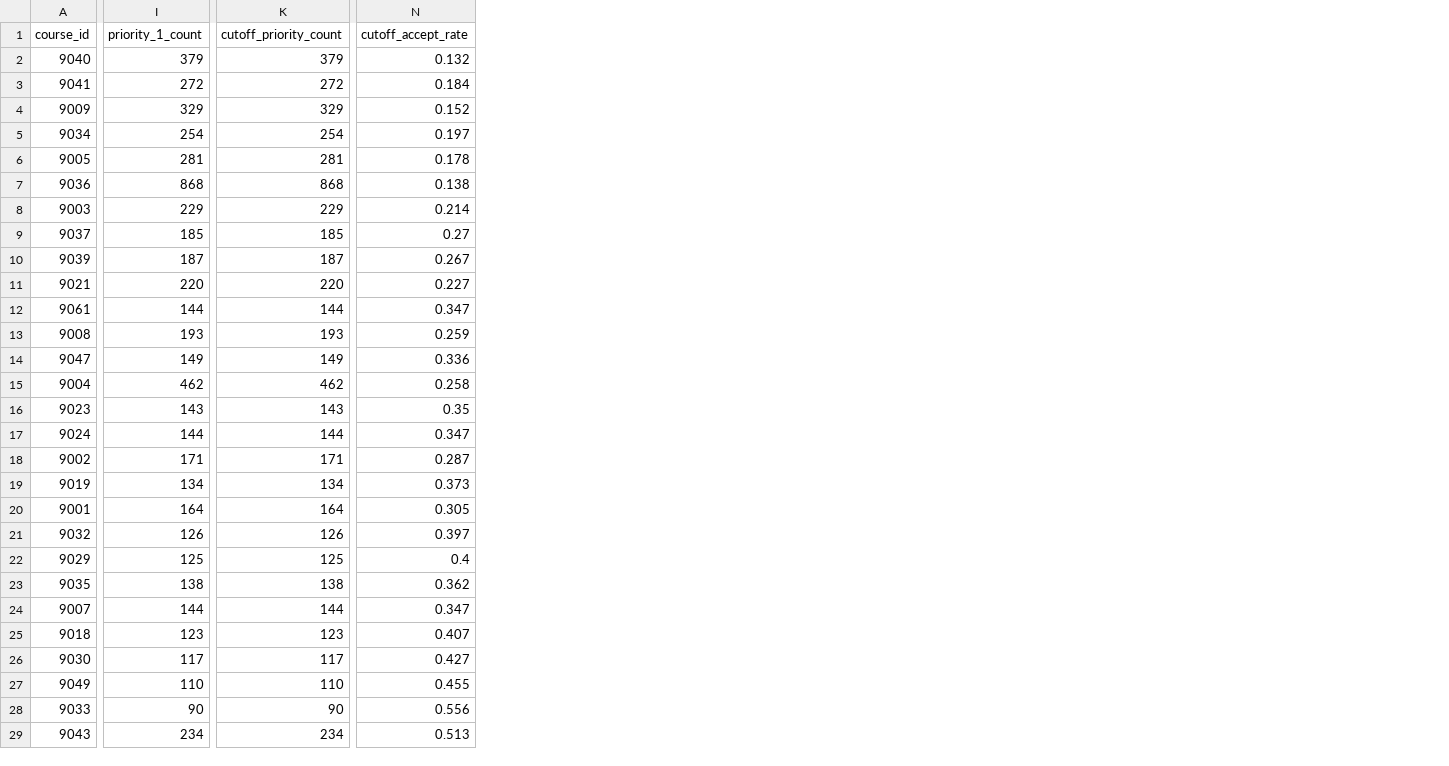
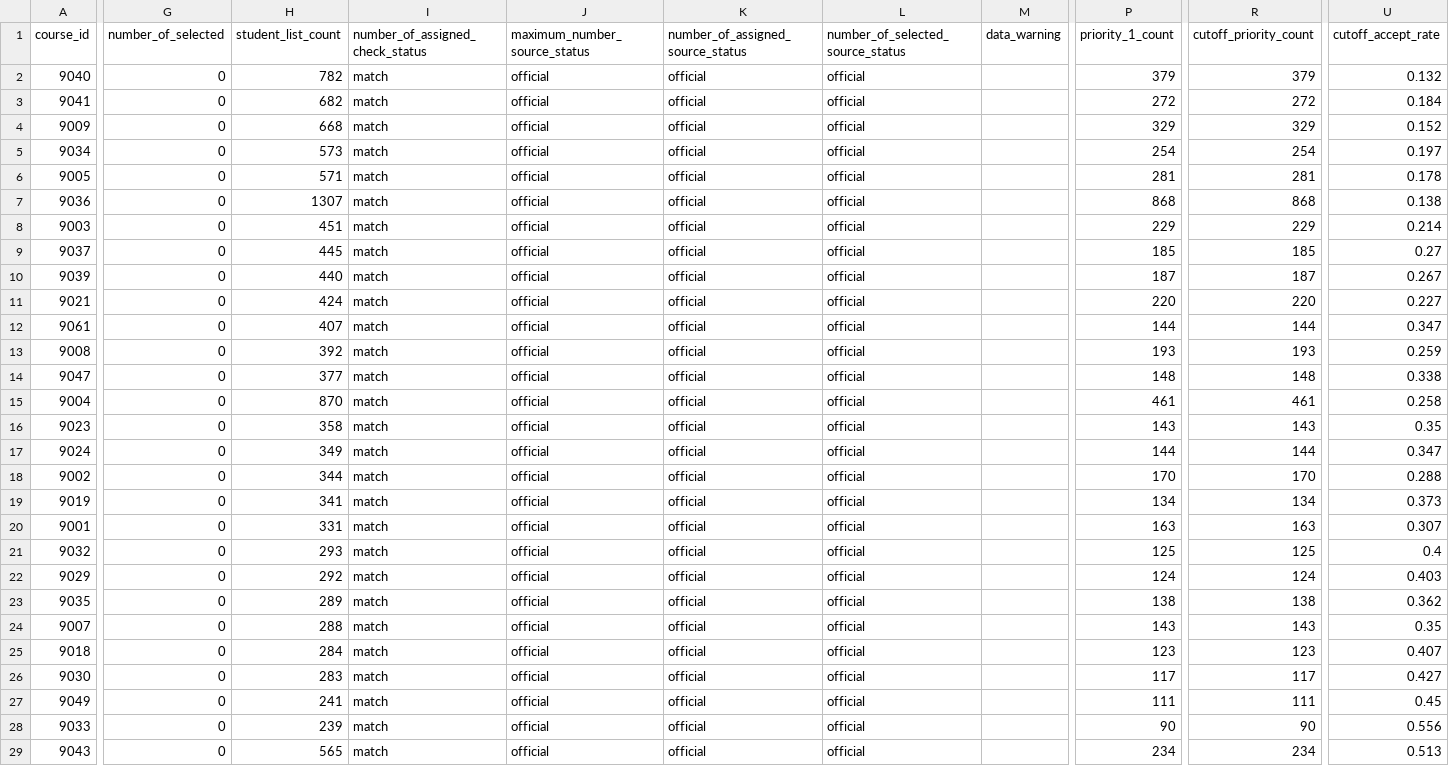
Before and after one commit to NCULUN/course_selction_assistance_system, a CSV file: analysis/course_priority_analysis.csv, drawn as a sheet; only a part is shown, gaps mark what is left out; addresses are those after the commit; the diff covers the shown part only; the diff names each change by its address in the sheet, - before the commit and + after, or states it on an @@ line.

```diff
--- a/analysis/course_priority_analysis.csv
+++ b/analysis/course_priority_analysis.csv
+column G (number_of_selected), rows 2-29: all 0
+column H (student_list_count), rows 2-29: 782 | 682 | 668 | 573 | 571 | 1307 | 451 | 445 | 440 | 424 | 407 | 392 | 377 | 870 | 358 | 349 | 344 | 341 | 331 | 293 | 292 | 289 | 288 | 284 | 283 | 241 | 239 | 565
+column I (number_of_assigned_check_status), rows 2-29: all match
+column J (maximum_number_source_status), rows 2-29: all official
+column K (number_of_assigned_source_status), rows 2-29: all official
+column L (number_of_selected_source_status), rows 2-29: all official
+column M (data_warning), empty
-P14 (priority_1_count): 149
+P14 (priority_1_count): 148
-R14 (cutoff_priority_count): 149
+R14 (cutoff_priority_count): 148
-U14 (cutoff_accept_rate): 0.336
+U14 (cutoff_accept_rate): 0.338
-P15 (priority_1_count): 462
+P15 (priority_1_count): 461
-R15 (cutoff_priority_count): 462
+R15 (cutoff_priority_count): 461
-P18 (priority_1_count): 171
+P18 (priority_1_count): 170
-R18 (cutoff_priority_count): 171
+R18 (cutoff_priority_count): 170
-U18 (cutoff_accept_rate): 0.287
+U18 (cutoff_accept_rate): 0.288
-P20 (priority_1_count): 164
+P20 (priority_1_count): 163
-R20 (cutoff_priority_count): 164
+R20 (cutoff_priority_count): 163
-U20 (cutoff_accept_rate): 0.305
+U20 (cutoff_accept_rate): 0.307
-P21 (priority_1_count): 126
+P21 (priority_1_count): 125
-R21 (cutoff_priority_count): 126
+R21 (cutoff_priority_count): 125
-U21 (cutoff_accept_rate): 0.397
+U21 (cutoff_accept_rate): 0.4
-P22 (priority_1_count): 125
+P22 (priority_1_count): 124
-R22 (cutoff_priority_count): 125
+R22 (cutoff_priority_count): 124
-U22 (cutoff_accept_rate): 0.4
+U22 (cutoff_accept_rate): 0.403
-P24 (priority_1_count): 144
+P24 (priority_1_count): 143
-R24 (cutoff_priority_count): 144
+R24 (cutoff_priority_count): 143
-U24 (cutoff_accept_rate): 0.347
+U24 (cutoff_accept_rate): 0.35
-P27 (priority_1_count): 110
+P27 (priority_1_count): 111
-R27 (cutoff_priority_count): 110
+R27 (cutoff_priority_count): 111
-U27 (cutoff_accept_rate): 0.455
+U27 (cutoff_accept_rate): 0.45
```
Also changed, not shown: 1 added column and 6 edited cells elsewhere in this file, analysis/course_schedule_entries.csv, 23 other files.
